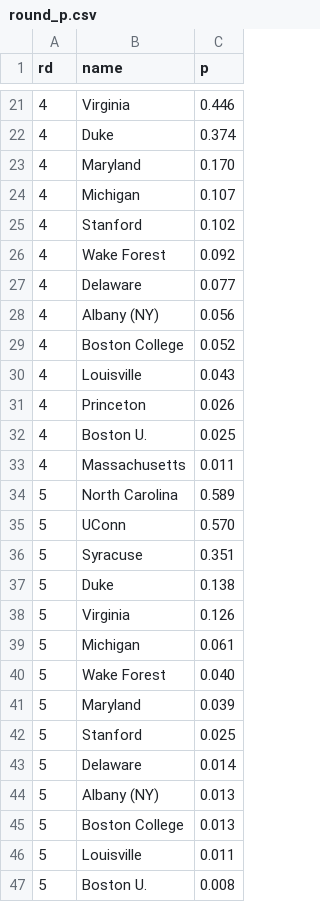
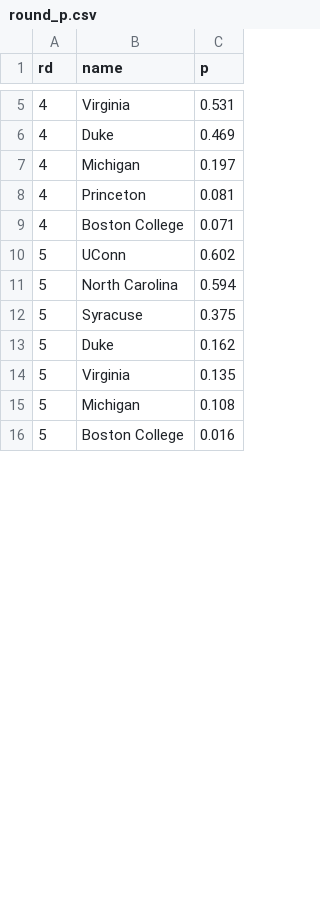
Before and after one commit to octonion/field_hockey, a CSV file: d1_2015/round_p.csv, drawn as a sheet; only a part is shown, gaps mark what is left out; the diff covers the shown part only.

```diff
--- a/d1_2015/round_p.csv
+++ b/d1_2015/round_p.csv
@@ -21,27 +5,12 @@ rd,name,p
-4,Virginia,0.446
-4,Duke,0.374
-4,Maryland,0.170
-4,Michigan,0.107
-4,Stanford,0.102
-4,Wake Forest,0.092
-4,Delaware,0.077
-4,Albany (NY),0.056
-4,Boston College,0.052
-4,Louisville,0.043
-4,Princeton,0.026
-4,Boston U.,0.025
-4,Massachusetts,0.011
-5,North Carolina,0.589
-5,UConn,0.570
-5,Syracuse,0.351
-5,Duke,0.138
-5,Virginia,0.126
-5,Michigan,0.061
-5,Wake Forest,0.040
-5,Maryland,0.039
-5,Stanford,0.025
-5,Delaware,0.014
-5,Albany (NY),0.013
-5,Boston College,0.013
-5,Louisville,0.011
-5,Boston U.,0.008
+4,Virginia,0.531
+4,Duke,0.469
+4,Michigan,0.197
+4,Princeton,0.081
+4,Boston College,0.071
+5,UConn,0.602
+5,North Carolina,0.594
+5,Syracuse,0.375
+5,Duke,0.162
+5,Virginia,0.135
+5,Michigan,0.108
+5,Boston College,0.016
```
Also changed, not shown: 25 removed rows and 12 edited cells elsewhere in this file, d1_2015/rounds_updated.csv, 3 other files.
